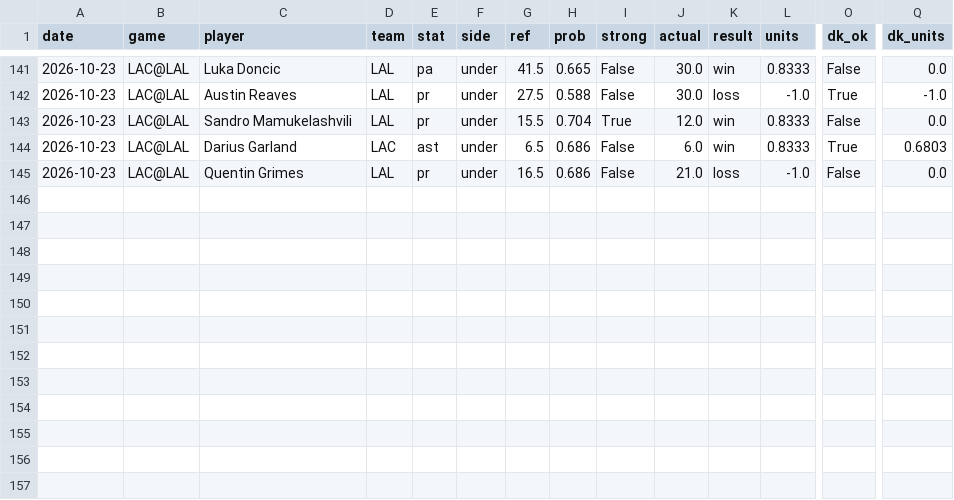
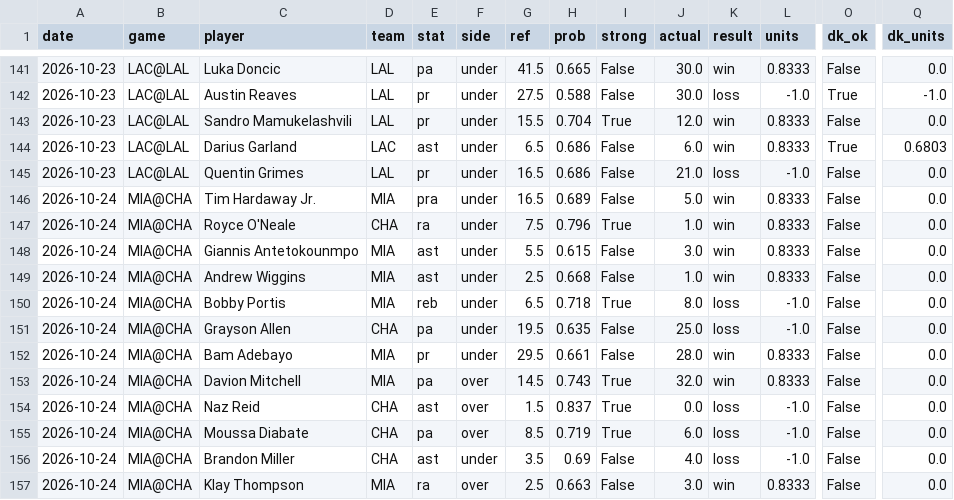
Before and after one commit to mikehollandwork-source/NBA, a CSV file: reports/live/record.csv, drawn as a sheet; only a part is shown, gaps mark what is left out; rows hold the shown columns only; the diff names each change by its address in the sheet, - before the commit and + after, or states it on an @@ line.

```diff
--- a/reports/live/record.csv
+++ b/reports/live/record.csv
+row 146: 2026-10-24 | MIA@CHA | Tim Hardaway Jr. | MIA | pra | under | 16.5 | 0.689 | False | 5.0 | win | 0.8333 | False | 0.0
+row 147: 2026-10-24 | MIA@CHA | Royce O'Neale | CHA | ra | under | 7.5 | 0.796 | True | 1.0 | win | 0.8333 | False | 0.0
+row 148: 2026-10-24 | MIA@CHA | Giannis Antetokounmpo | MIA | ast | under | 5.5 | 0.615 | False | 3.0 | win | 0.8333 | False | 0.0
+row 149: 2026-10-24 | MIA@CHA | Andrew Wiggins | MIA | ast | under | 2.5 | 0.668 | False | 1.0 | win | 0.8333 | False | 0.0
+row 150: 2026-10-24 | MIA@CHA | Bobby Portis | MIA | reb | under | 6.5 | 0.718 | True | 8.0 | loss | -1.0 | False | 0.0
+row 151: 2026-10-24 | MIA@CHA | Grayson Allen | CHA | pa | under | 19.5 | 0.635 | False | 25.0 | loss | -1.0 | False | 0.0
+row 152: 2026-10-24 | MIA@CHA | Bam Adebayo | MIA | pr | under | 29.5 | 0.661 | False | 28.0 | win | 0.8333 | False | 0.0
+row 153: 2026-10-24 | MIA@CHA | Davion Mitchell | MIA | pa | over | 14.5 | 0.743 | True | 32.0 | win | 0.8333 | False | 0.0
+row 154: 2026-10-24 | MIA@CHA | Naz Reid | CHA | ast | over | 1.5 | 0.837 | True | 0.0 | loss | -1.0 | False | 0.0
+row 155: 2026-10-24 | MIA@CHA | Moussa Diabate | CHA | pa | over | 8.5 | 0.719 | True | 6.0 | loss | -1.0 | False | 0.0
+row 156: 2026-10-24 | MIA@CHA | Brandon Miller | CHA | ast | under | 3.5 | 0.69 | False | 4.0 | loss | -1.0 | False | 0.0
+row 157: 2026-10-24 | MIA@CHA | Klay Thompson | MIA | ra | over | 2.5 | 0.663 | False | 3.0 | win | 0.8333 | False | 0.0
```
Also changed, not shown: reports/live/winner_record.csv, 3 other files.
